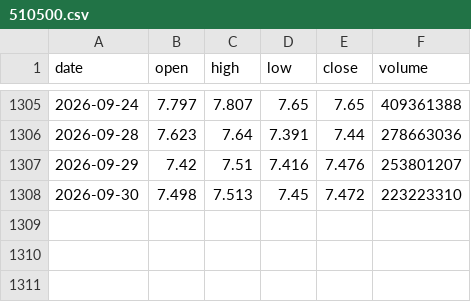
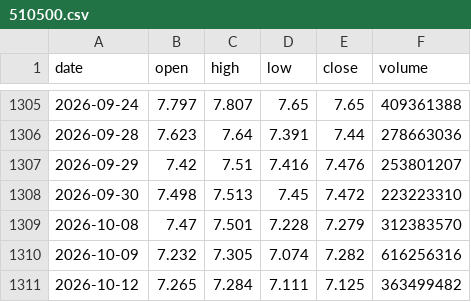
Before and after one commit to you9095/quant-monitor, a CSV file: data/v24_etf_kline/510500.csv, drawn as a sheet; only a part is shown, gaps mark what is left out.

```diff
--- a/data/v24_etf_kline/510500.csv
+++ b/data/v24_etf_kline/510500.csv
@@ -1308 +1308,4 @@
 2026-09-30,7.498,7.513,7.45,7.472,223223310
+2026-10-08,7.47,7.501,7.228,7.279,312383570
+2026-10-09,7.232,7.305,7.074,7.282,616256316
+2026-10-12,7.265,7.284,7.111,7.125,363499482
```
Also changed, not shown: data/v24_etf_kline/512480.csv, data/v24_etf_kline/512690.csv, 13 other files.
